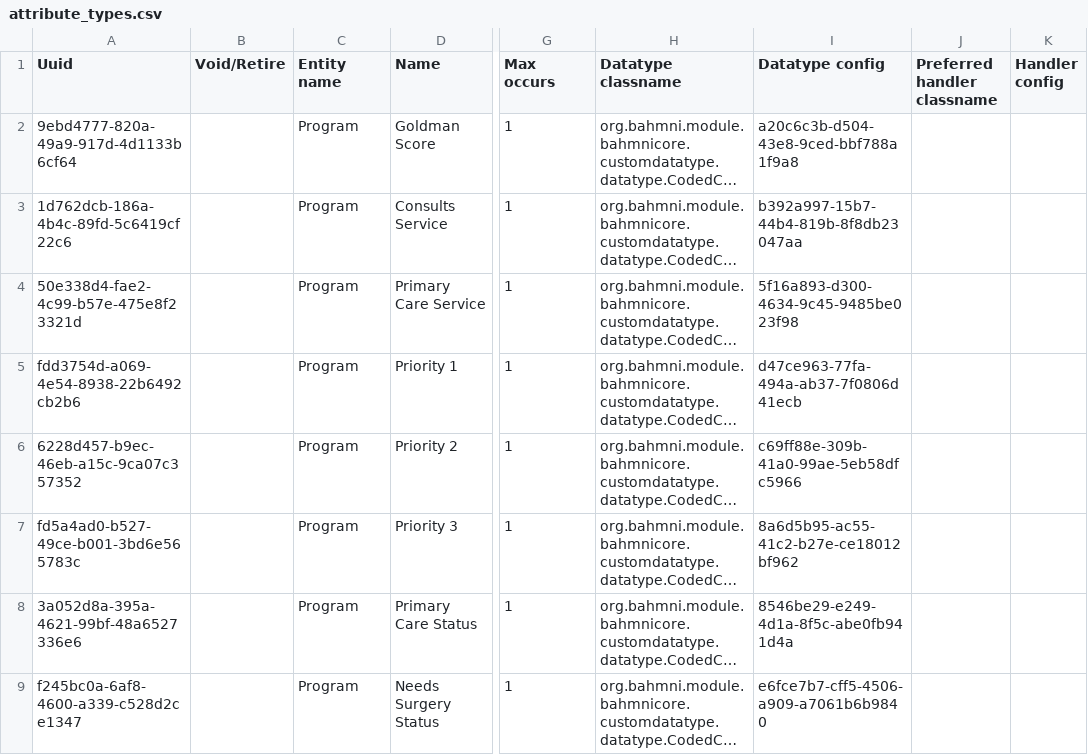
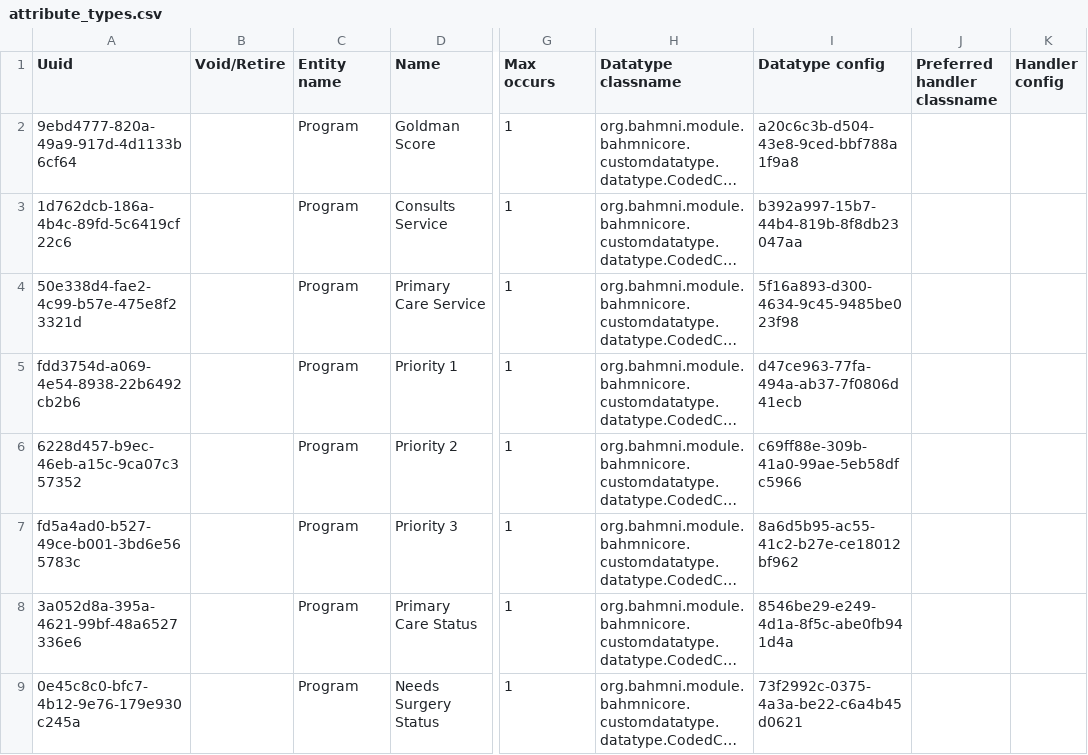
Before and after one commit to globalhealthcoalition/openmrs-config-ghc, a CSV file: configuration/attributetypes/attribute_types.csv, drawn as a sheet; only a part is shown, gaps mark what is left out; long unchanged cells end in …; the diff names each change by its address in the sheet, - before the commit and + after, or states it on an @@ line.

```diff
--- a/configuration/attributetypes/attribute_types.csv
+++ b/configuration/attributetypes/attribute_types.csv
-A9 (Uuid): f245bc0a-6af8-4600-a339-c528d2ce1347
+A9 (Uuid): 0e45c8c0-bfc7-4b12-9e76-179e930c245a
-I9 (Datatype config): e6fce7b7-cff5-4506-a909-a7061b6b9840
+I9 (Datatype config): 73f2992c-0375-4a3a-be22-c6a4b45d0621
```
Also changed, not shown: configuration/concepts/program_attribute_types.csv.
